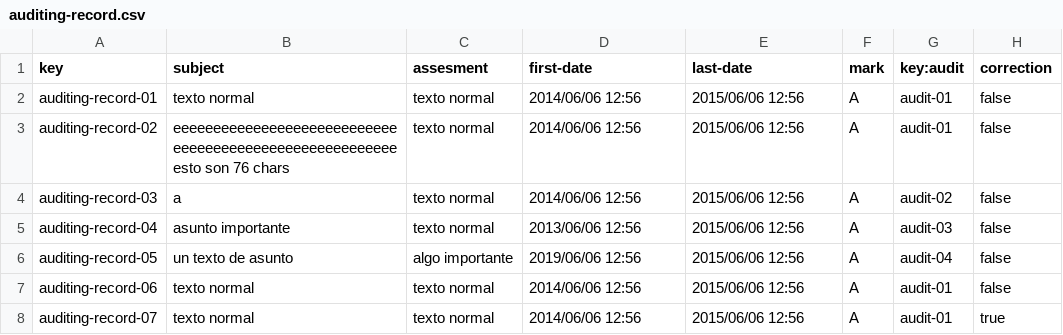
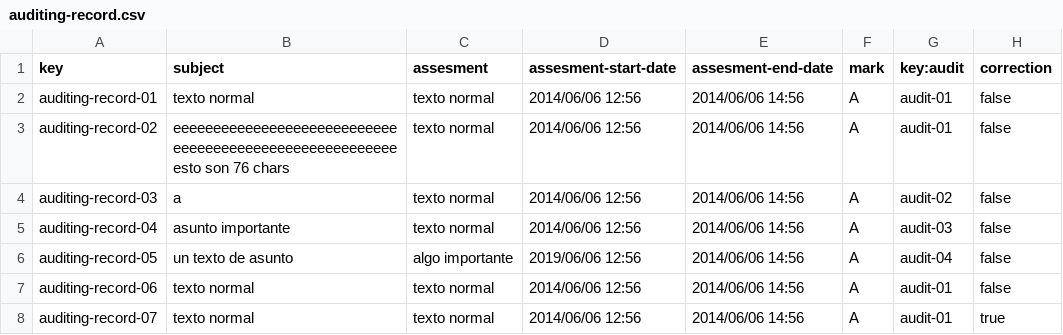
Before and after one commit to marizqlav/Acme-L3-C1.04.14, a CSV file: src/main/webapp/WEB-INF/resources/sample-data/auditing-record.csv, drawn as a sheet.

```diff
--- a/src/main/webapp/WEB-INF/resources/sample-data/auditing-record.csv
+++ b/src/main/webapp/WEB-INF/resources/sample-data/auditing-record.csv
@@ -1,8 +1,8 @@
-key,subject,assesment,first-date,last-date,mark,key:audit,correction
-auditing-record-01,texto normal,texto normal,2014/06/06 12:56,2015/06/06 12:56,A,audit-01,false
-auditing-record-02,eeeeeeeeeeeeeeeeeeeeeeeeeeeeeeeeeeeeeeeeeeeeeeeeeeeeeeeeesto son 76 chars,texto normal,2014/06/06 12:56,2015/06/06 12:56,A,audit-01,false
-auditing-record-03,a,texto normal,2014/06/06 12:56,2015/06/06 12:56,A,audit-02,false
-auditing-record-04,asunto importante,texto normal,2013/06/06 12:56,2015/06/06 12:56,A,audit-03,false
-auditing-record-05,un texto de asunto,algo importante,2019/06/06 12:56,2015/06/06 12:56,A,audit-04,false
-auditing-record-06,texto normal,texto normal,2014/06/06 12:56,2015/06/06 12:56,A,audit-01,false
-auditing-record-07,texto normal,texto normal,2014/06/06 12:56,2015/06/06 12:56,A,audit-01,true
+key,subject,assesment,assesment-start-date,assesment-end-date,mark,key:audit,correction
+auditing-record-01,texto normal,texto normal,2014/06/06 12:56,2014/06/06 14:56,A,audit-01,false
+auditing-record-02,eeeeeeeeeeeeeeeeeeeeeeeeeeeeeeeeeeeeeeeeeeeeeeeeeeeeeeeeesto son 76 chars,texto normal,2014/06/06 12:56,2014/06/06 14:56,A,audit-01,false
+auditing-record-03,a,texto normal,2014/06/06 12:56,2014/06/06 14:56,A,audit-02,false
+auditing-record-04,asunto importante,texto normal,2014/06/06 12:56,2014/06/06 14:56,A,audit-03,false
+auditing-record-05,un texto de asunto,algo importante,2019/06/06 12:56,2014/06/06 14:56,A,audit-04,false
+auditing-record-06,texto normal,texto normal,2014/06/06 12:56,2014/06/06 14:56,A,audit-01,false
+auditing-record-07,texto normal,texto normal,2014/06/06 12:56,2014/06/06 14:56,A,audit-01,true
```
Also changed, not shown: 19 other files.
